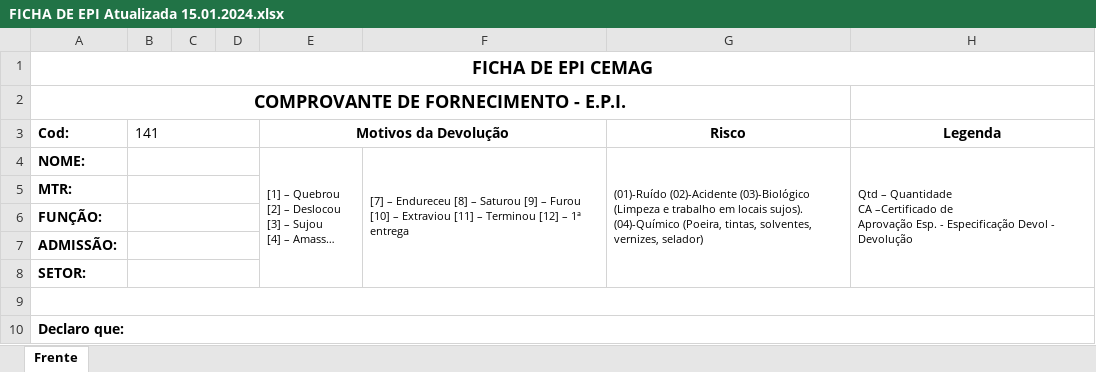
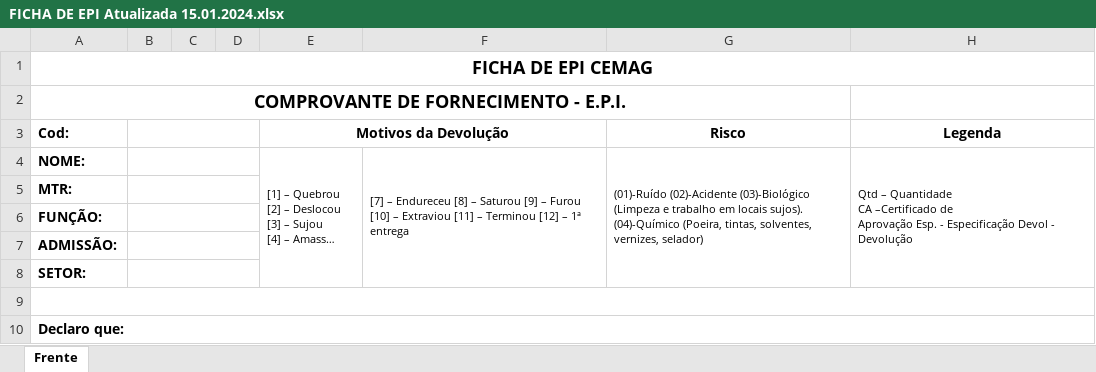
Before and after one commit to Cemag-pcp/projeto_sistema_epi, an Excel workbook: FICHA DE EPI Atualizada 15.01.2024.xlsx, sheet Frente, drawn as a sheet; only a part is shown; long unchanged cells end in …; values as stored, in another font and other column widths than the file's, no borders; the diff names each change by its address in the sheet, - before the commit and + after, or states it on an @@ line.

Commit message:
Ficha de EPI finalizada

```diff
--- a/FICHA DE EPI Atualizada 15.01.2024.xlsx (sheet Frente)
+++ b/FICHA DE EPI Atualizada 15.01.2024.xlsx (sheet Frente)
-B3: 141
+B3: (empty)
```
Also changed, not shown: 4 other files.
